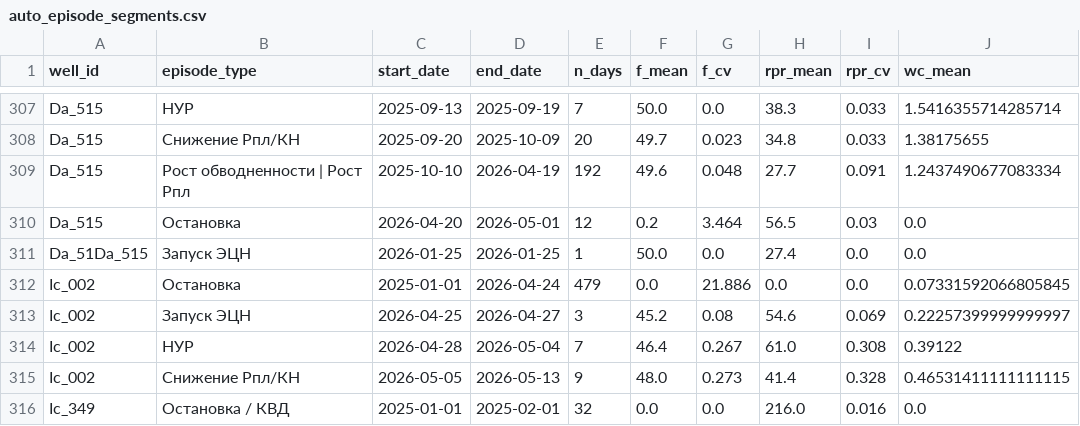
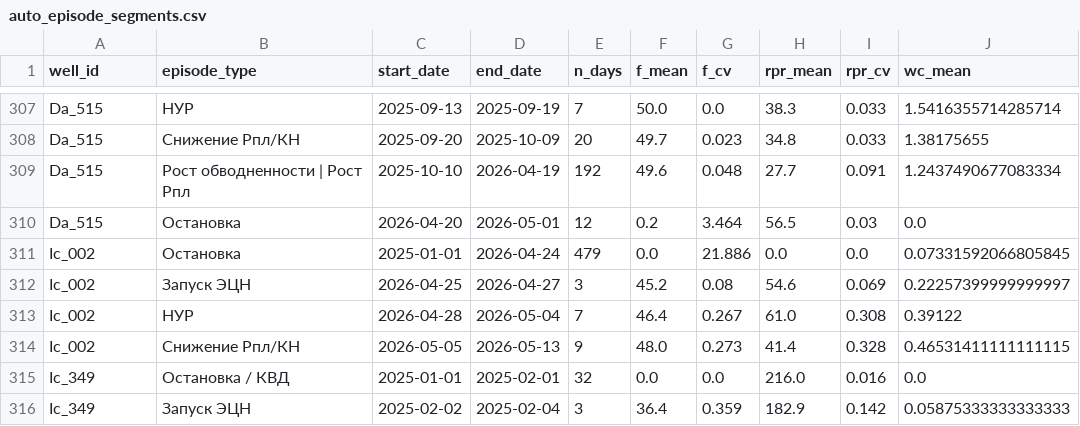
Before and after one commit to Ruslan94i/well-app, a CSV file: backend/data/reference/auto_episode_segments.csv, drawn as a sheet; only a part is shown, gaps mark what is left out; the shorter side is filled out with more unchanged rows.

```diff
--- a/backend/data/reference/auto_episode_segments.csv
+++ b/backend/data/reference/auto_episode_segments.csv
@@ -310,3 +310,2 @@ Da_515,Рост обводненности | Рост Рпл,2025-10-10,2026-04-
 Da_515,Остановка,2026-04-20,2026-05-01,12,0.2,3.464,56.5,0.03,0.0
-Da_51Da_515,Запуск ЭЦН,2026-01-25,2026-01-25,1,50.0,0.0,27.4,0.0,0.0
 Ic_002,Остановка,2025-01-01,2026-04-24,479,0.0,21.886,0.0,0.0,0.07331592066805845
```
Also changed, not shown: 10 other files.
